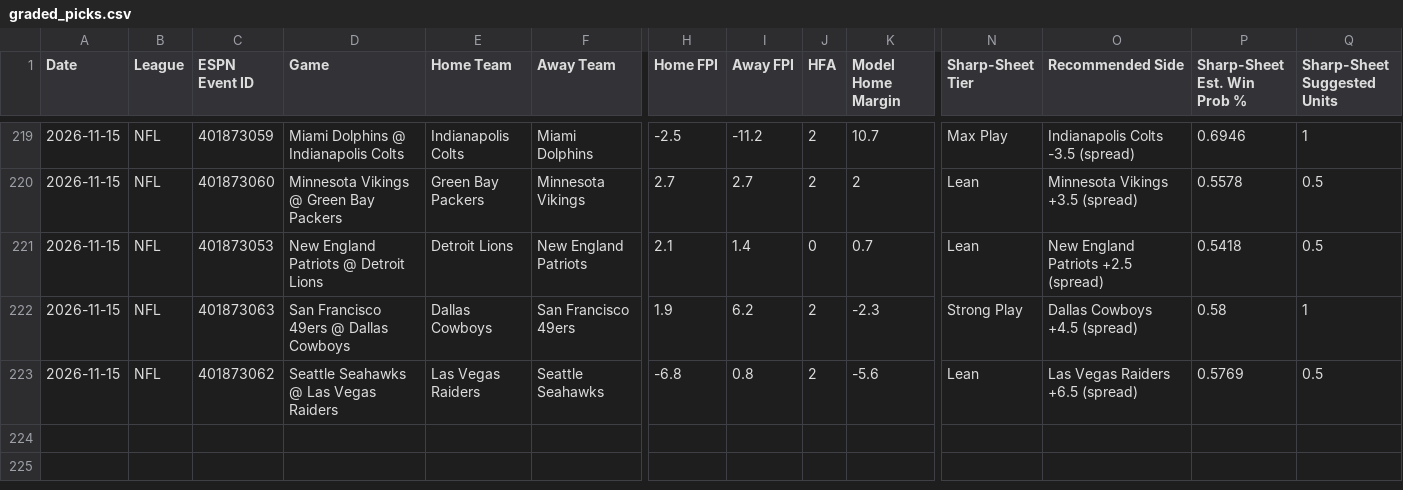
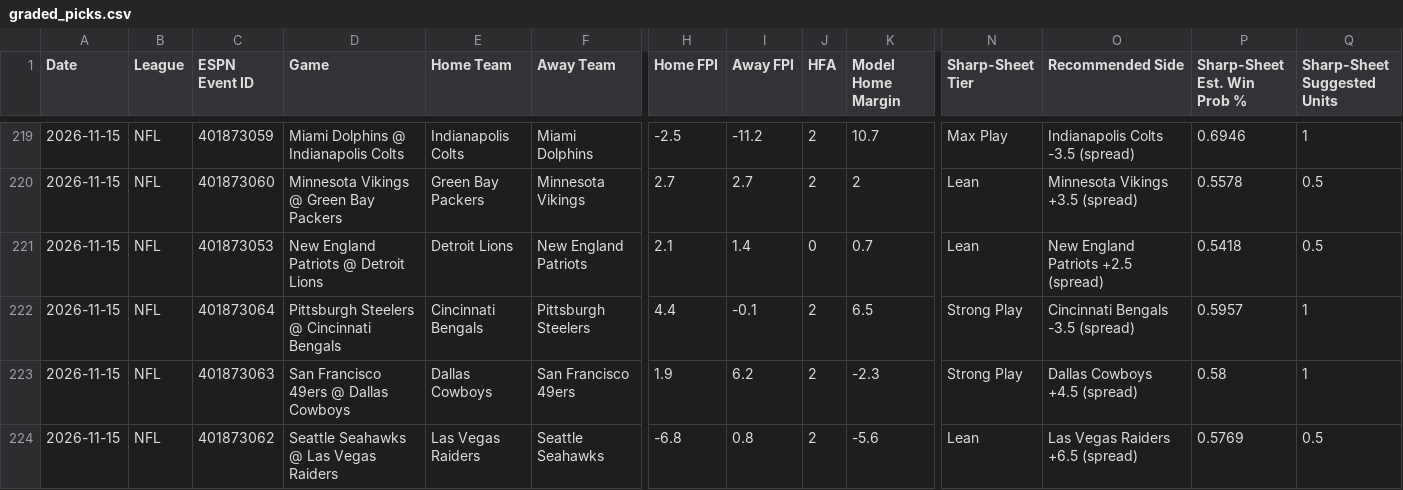
Before and after one commit to Fluff421/custom-claude-skills, a CSV file: signal-desk/data/graded_picks.csv, drawn as a sheet; only a part is shown, gaps mark what is left out; rows hold the shown columns only; the diff names each change by its address in the sheet, - before the commit and + after, or states it on an @@ line.

```diff
--- a/signal-desk/data/graded_picks.csv
+++ b/signal-desk/data/graded_picks.csv
+row 222: 2026-11-15 | NFL | 401873064 | Pittsburgh Steelers @ Cincinnati Bengals | Cincinnati Bengals | Pittsburgh Steelers | 4.4 | -0.1 | 2 | 6.5 | Strong Play | Cincinnati Bengals -3.5 (spread) | 0.5957 | 1
```
Also changed, not shown: signal-desk/intelligence/learning_state.csv, signal-desk/intelligence/markets/lines_log.csv, 15 other files.
